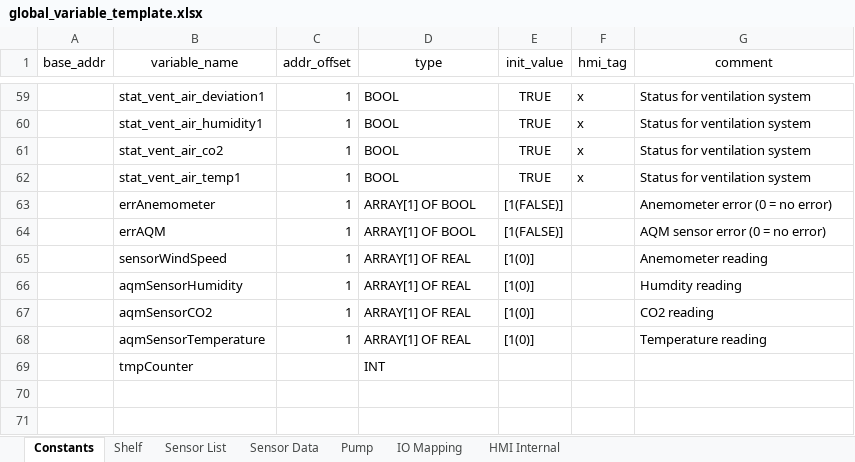
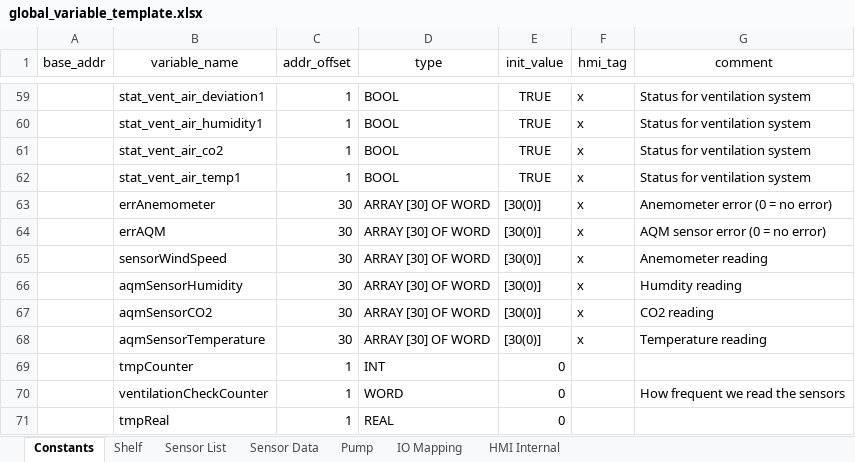
Before and after one commit to T2HOPETECHNIK/Ellemento, an Excel workbook: rack_control/global_variable_template.xlsx, sheet Constants, drawn as a sheet; only a part is shown, gaps mark what is left out; values as stored, in another font and other column widths than the file's, no borders; the diff names each change by its address in the sheet, - before the commit and + after, or states it on an @@ line.

```diff
--- a/rack_control/global_variable_template.xlsx (sheet Constants)
+++ b/rack_control/global_variable_template.xlsx (sheet Constants)
-C63:C68 (addr_offset): 1
+C63:C68 (addr_offset): 30
-D63:D64 (type): ARRAY[1] OF BOOL
+D63:D64 (type): ARRAY [30] OF WORD
-E63:E64 (init_value): [1(FALSE)]
+E63:E64 (init_value): [30(0)]
-F63:F68 (hmi_tag): (empty)
+F63:F68 (hmi_tag): x
-D65:D68 (type): ARRAY[1] OF REAL
+D65:D68 (type): ARRAY [30] OF WORD
-E65:E68 (init_value): [1(0)]
+E65:E68 (init_value): [30(0)]
-C69 (addr_offset): (empty)
+C69 (addr_offset): 1
-E69 (init_value): (empty)
+E69 (init_value): 0
+row 70:  | ventilationCheckCounter | 1 | WORD | 0 |  | How frequent we read the sensors
+row 71:  | tmpReal | 1 | REAL | 0
```
Also changed, not shown: sheet IO Mapping, 6 other files.
